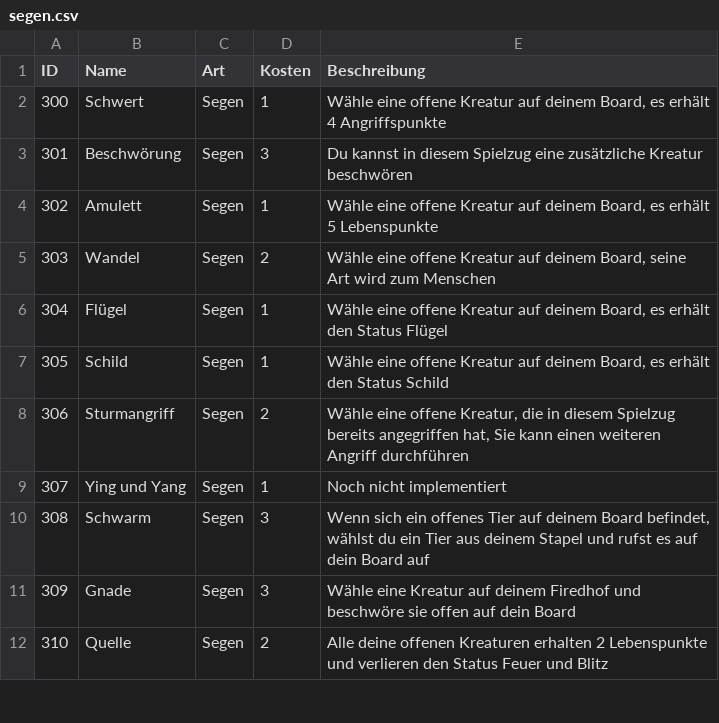
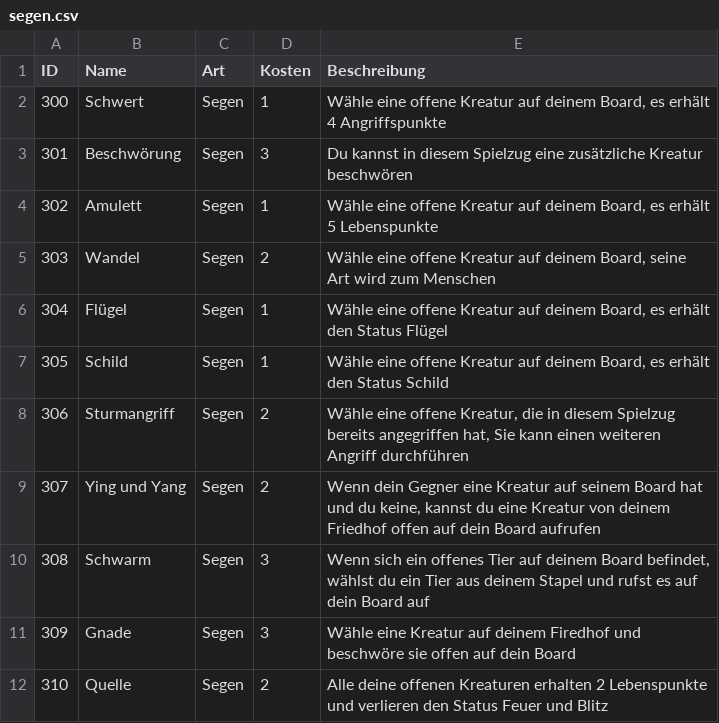
Before and after one commit to memodrs/cab-demov1, a CSV file: src/main/resources/cards/segen.csv, drawn as a sheet; only a part is shown.

```diff
--- a/src/main/resources/cards/segen.csv
+++ b/src/main/resources/cards/segen.csv
@@ -8,3 +8,3 @@ ID;Name;Art;Kosten;Beschreibung
 306;Sturmangriff;Segen;2;Wähle eine offene Kreatur, die in diesem Spielzug bereits angegriffen hat, Sie kann einen weiteren Angriff durchführen
-307;Ying und Yang;Segen;1;Noch nicht implementiert
+307;Ying und Yang;Segen;2;Wenn dein Gegner eine Kreatur auf seinem Board hat und du keine, kannst du eine Kreatur von deinem Friedhof offen auf dein Board aufrufen
 308;Schwarm;Segen;3;Wenn sich ein offenes Tier auf deinem Board befindet, wählst du ein Tier aus deinem Stapel und rufst es auf dein Board auf
```
Also changed, not shown: src/main/resources/cards/fluch.csv, 8 other files.
